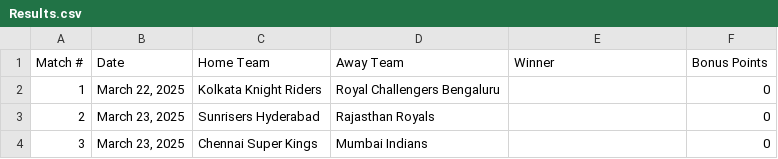
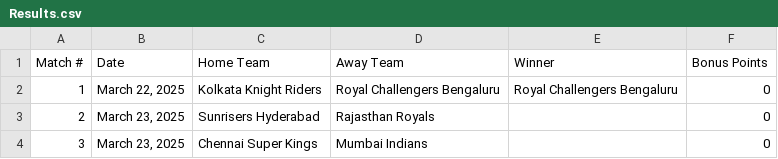
Before and after one commit to sushanth10/ipl-prediction-gamble, a CSV file: The Results/Results.csv, drawn as a sheet; only a part is shown.

Commit message:
updated first match result

```diff
--- a/The Results/Results.csv
+++ b/The Results/Results.csv
@@ -1,3 +1,3 @@
 Match #,Date,Home Team,Away Team,Winner,Bonus Points
-1,"March 22, 2025",Kolkata Knight Riders,Royal Challengers Bengaluru,,0
+1,"March 22, 2025",Kolkata Knight Riders,Royal Challengers Bengaluru,Royal Challengers Bengaluru,0
 2,"March 23, 2025",Sunrisers Hyderabad,Rajasthan Royals,,0
```
Also changed, not shown: 2 other files.
